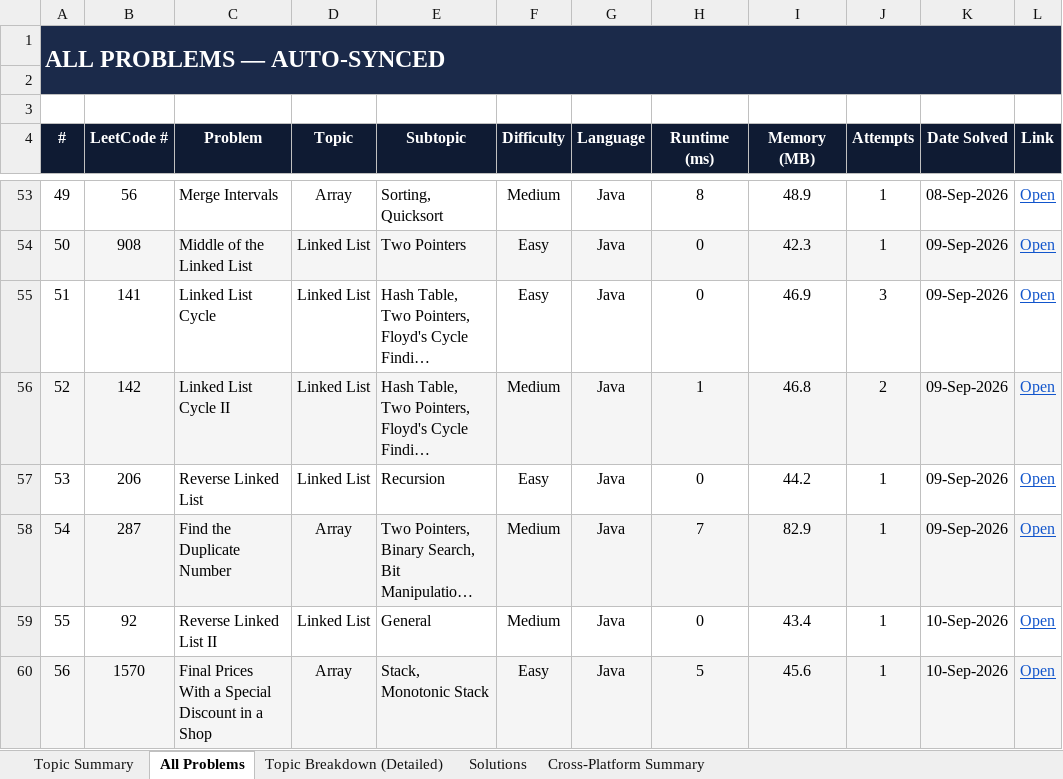
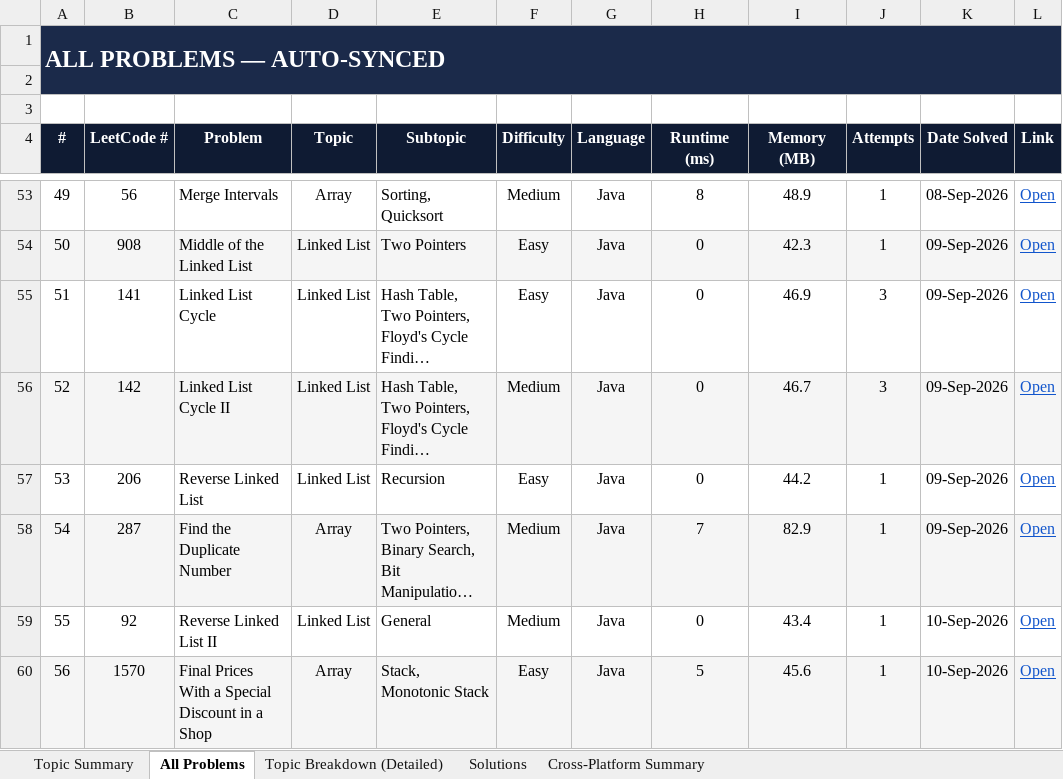
Before and after one commit to jaganathan-v/LeetCode_solutions, an Excel workbook: reports/LeetCode_Analytics.xlsx, sheet All Problems, drawn as a sheet; only a part is shown, gaps mark what is left out; long unchanged cells end in …; values as stored, in another font and other column widths than the file's, no borders; conditional formats not drawn; the diff names each change by its address in the sheet, - before the commit and + after, or states it on an @@ line.

```diff
--- a/reports/LeetCode_Analytics.xlsx (sheet All Problems)
+++ b/reports/LeetCode_Analytics.xlsx (sheet All Problems)
-H56 (Runtime (ms)): 1
+H56 (Runtime (ms)): 0
-I56 (Memory (MB)): 46.8
+I56 (Memory (MB)): 46.7
-J56 (Attempts): 2
+J56 (Attempts): 3
```
Also changed, not shown: sheet Topic Breakdown (Detailed), sheet Topic Summary, sheet Solutions.
